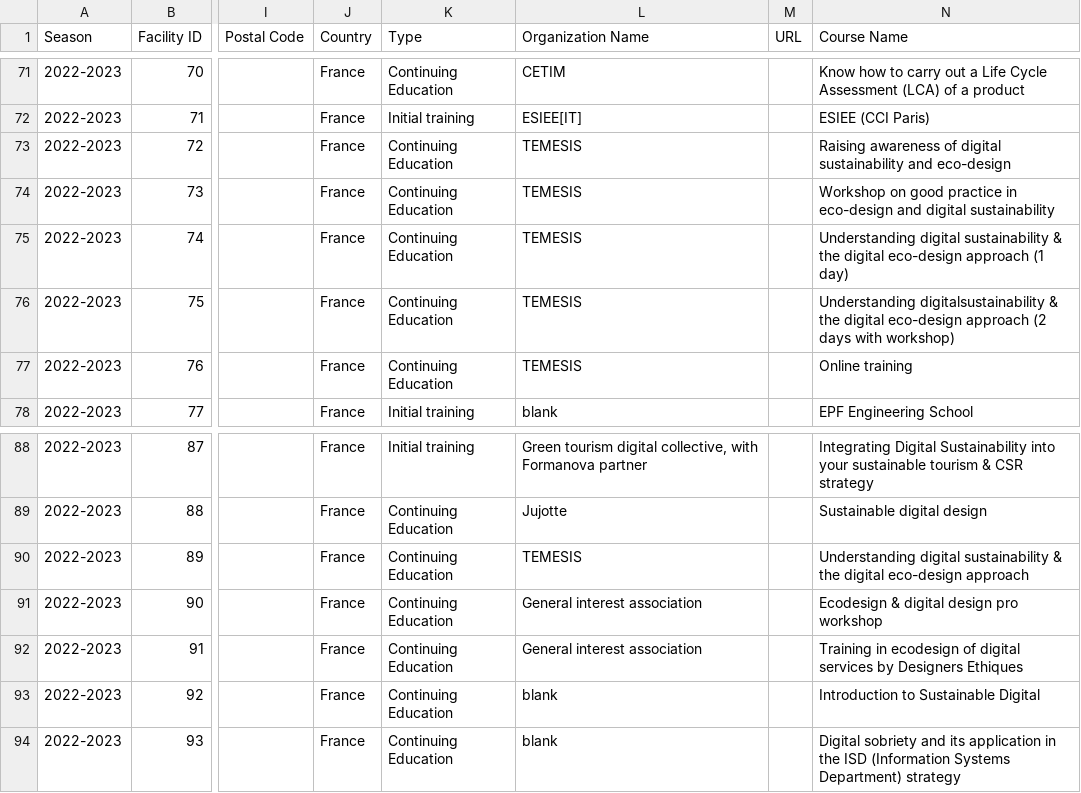
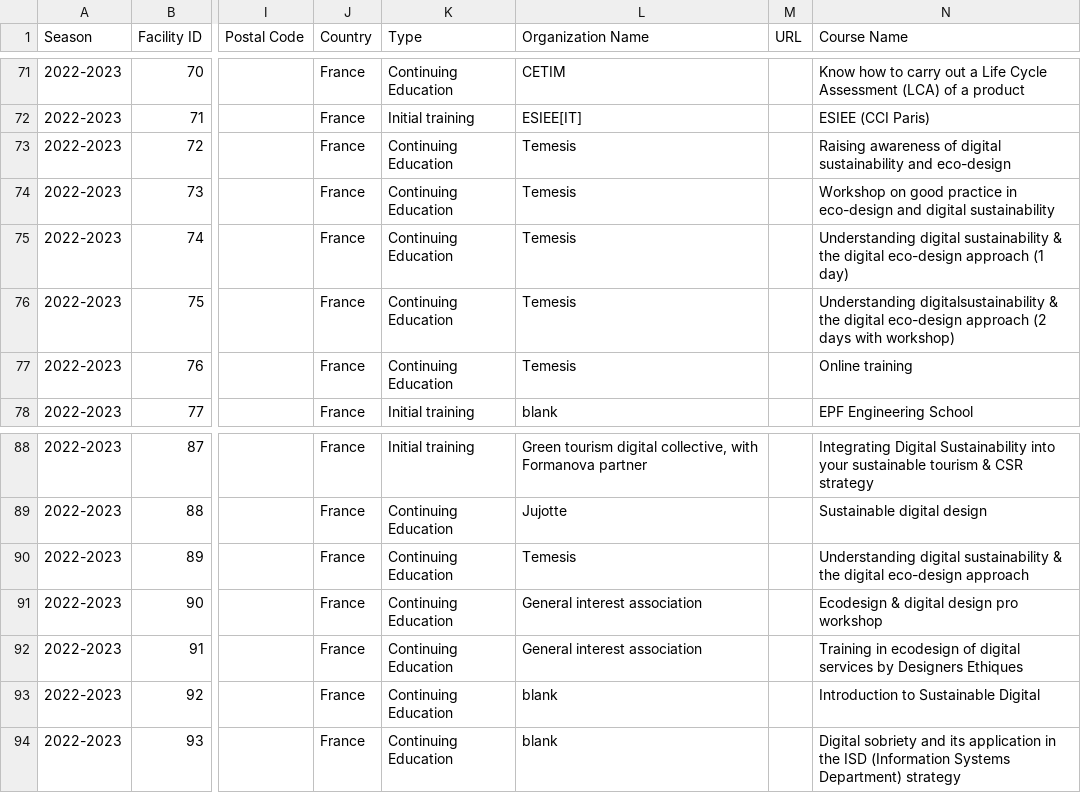
Before and after one commit to briannaswan/2022-hackathon-Design4Green, a CSV file: hacakthon-template-searchable-map/data/locations-data.csv, drawn as a sheet; only a part is shown, gaps mark what is left out; the diff names each change by its address in the sheet, - before the commit and + after, or states it on an @@ line.

Commit message:
Add files via upload
Cleaned organization names for search filter

```diff
--- a/hacakthon-template-searchable-map/data/locations-data.csv
+++ b/hacakthon-template-searchable-map/data/locations-data.csv
-L73:L77 (Organization Name): TEMESIS
+L73:L77 (Organization Name): Temesis
-L90 (Organization Name): TEMESIS
+L90 (Organization Name): Temesis
```
